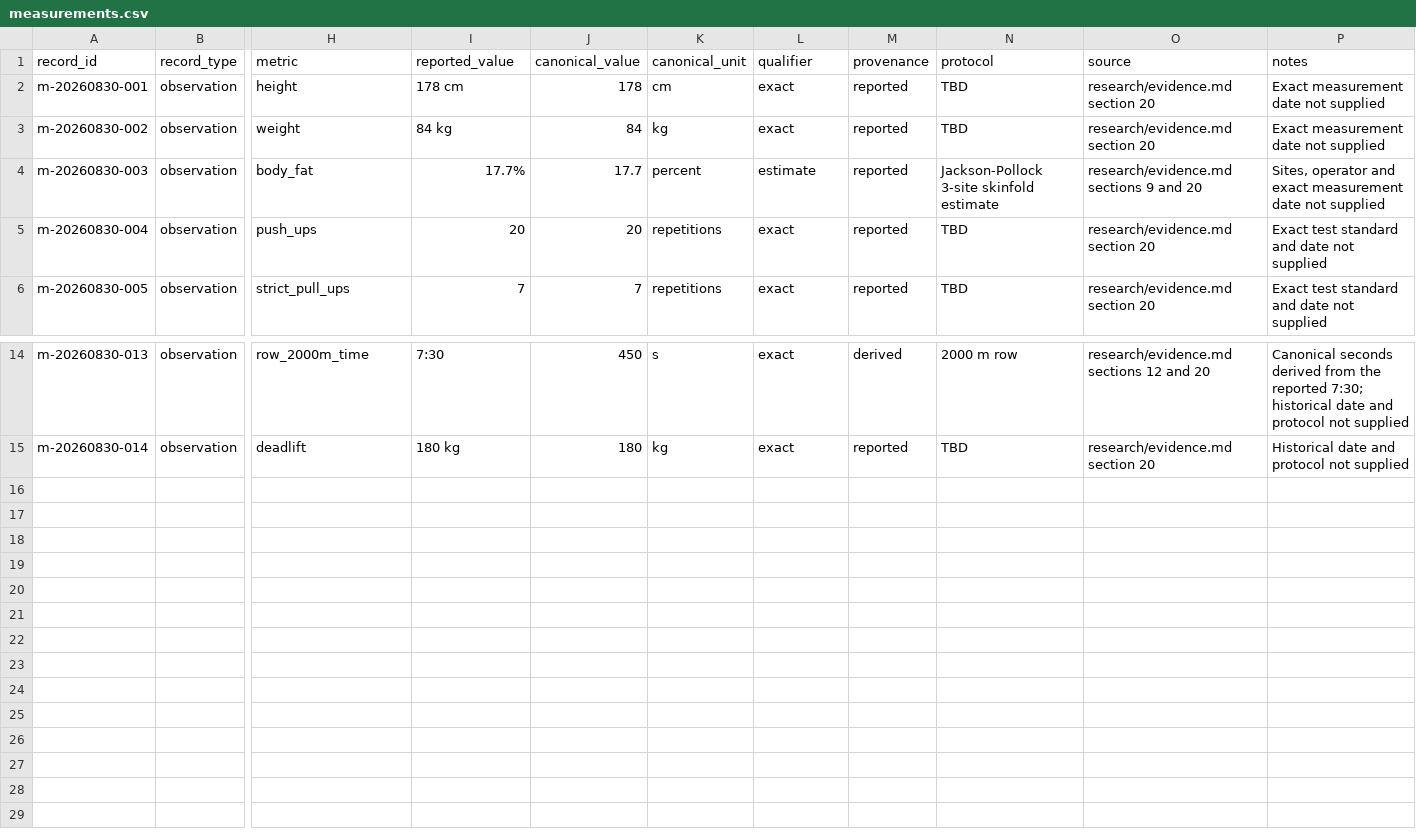
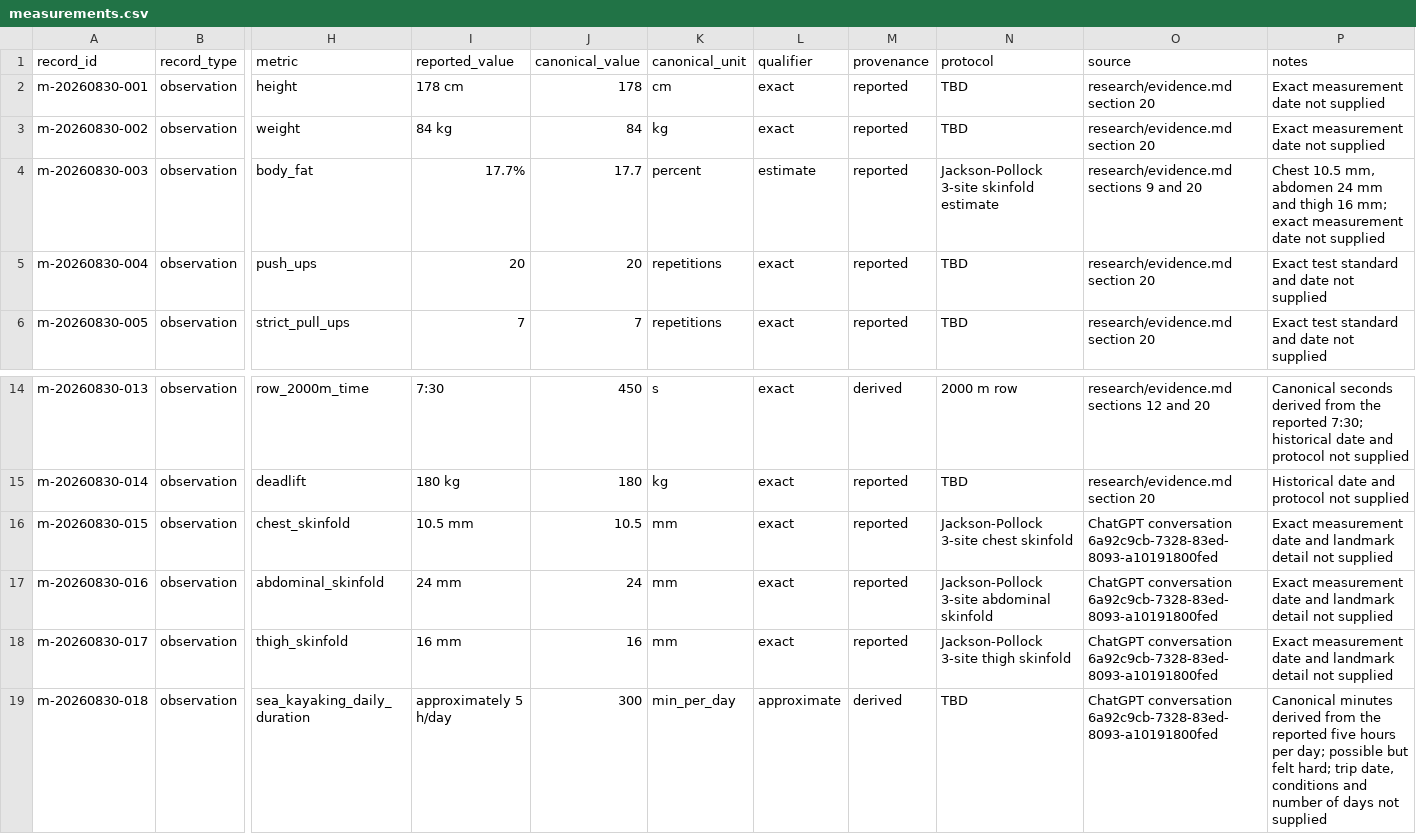
Before and after one commit to RamTheHam/capable-55, a CSV file: measurements.csv, drawn as a sheet; only a part is shown, gaps mark what is left out; rows hold the shown columns only; the diff names each change by its address in the sheet, - before the commit and + after, or states it on an @@ line.

Commit message:
Complete Capable 55 conversation baseline

```diff
--- a/measurements.csv
+++ b/measurements.csv
-P4 (notes): Sites, operator and exact measurement…
+P4 (notes): Chest 10.5 mm, abdomen 24 mm and thigh 16 mm; exact measurement…
+row 16: m-20260830-015 | observation | chest_skinfold | 10.5 mm | 10.5 | mm | exact | reported | Jackson-Pollock 3-site chest skinfold | ChatGPT conversation 6a92c9cb-7328-83ed-8093-a10191800fed | Exact measurement date and landmark detail not supplied
+row 17: m-20260830-016 | observation | abdominal_skinfold | 24 mm | 24 | mm | exact | reported | Jackson-Pollock 3-site abdominal skinfold | ChatGPT conversation 6a92c9cb-7328-83ed-8093-a10191800fed | Exact measurement date and landmark detail not supplied
+row 18: m-20260830-017 | observation | thigh_skinfold | 16 mm | 16 | mm | exact | reported | Jackson-Pollock 3-site thigh skinfold | ChatGPT conversation 6a92c9cb-7328-83ed-8093-a10191800fed | Exact measurement date and landmark detail not supplied
+row 19: m-20260830-018 | observation | sea_kayaking_daily_duration | approximately 5 h/day | 300 | min_per_day | approximate | derived | TBD | ChatGPT conversation 6a92c9cb-7328-83ed-8093-a10191800fed | Canonical minutes derived from the reported five hours per day; possible but felt hard; trip date, conditions and number of days not supplied
```
Also changed, not shown: 5 other files.
